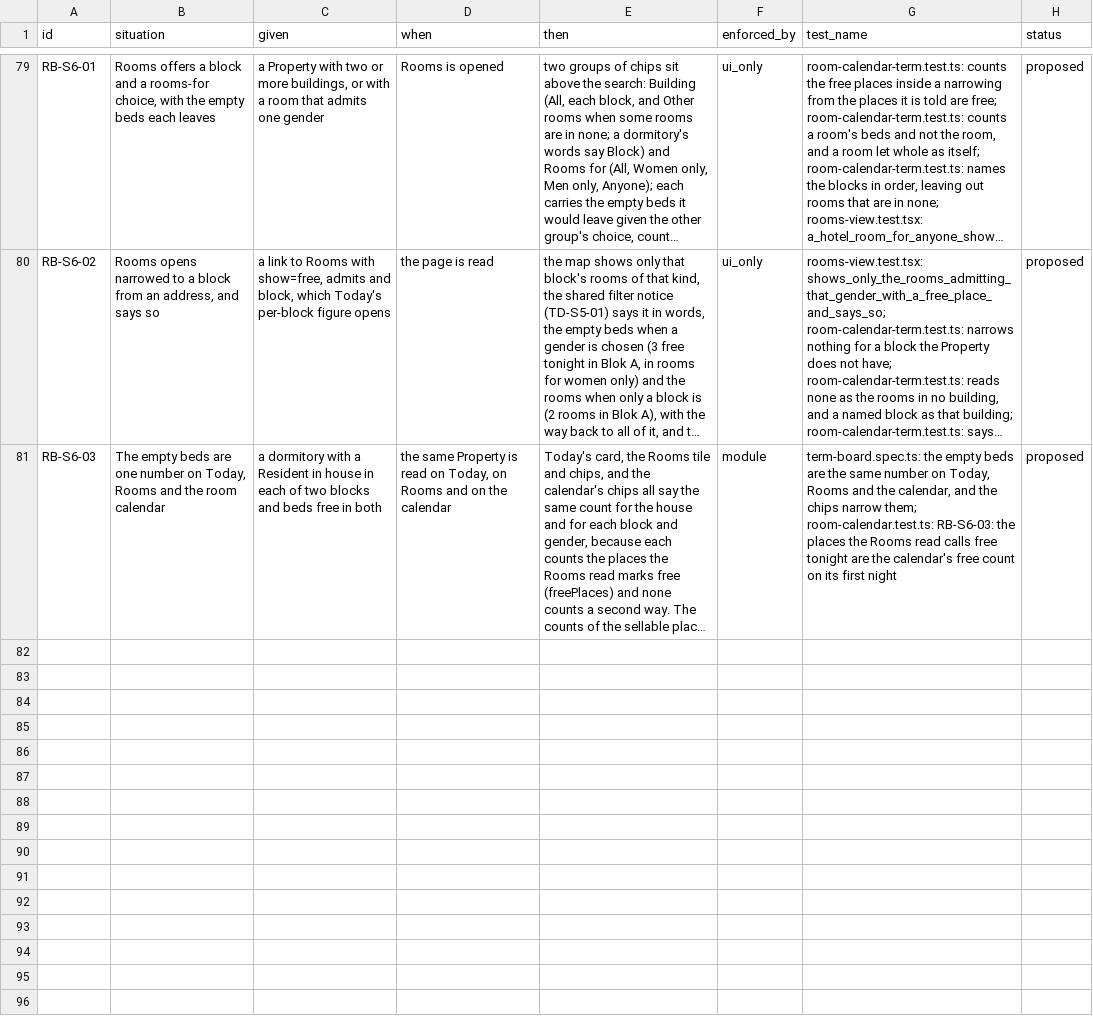
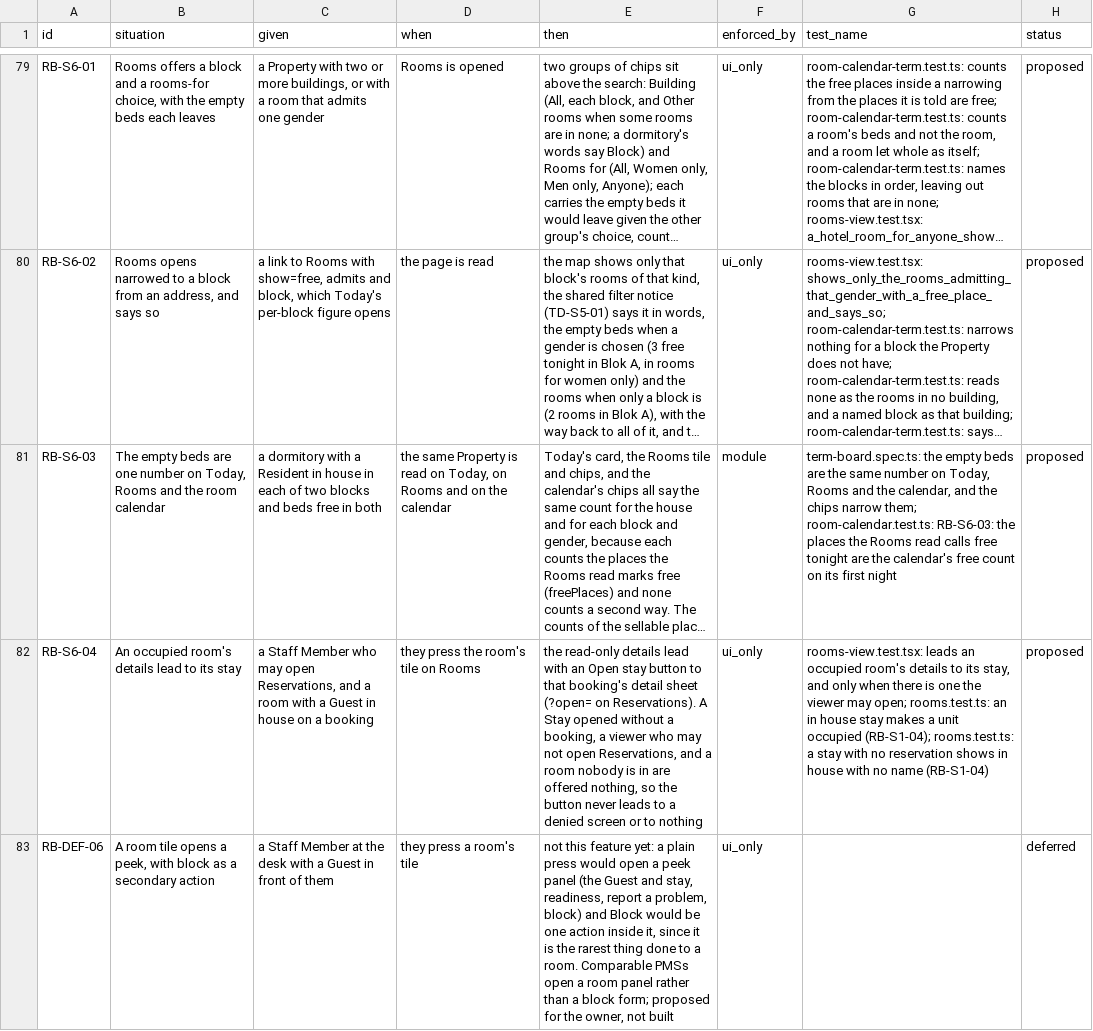
Before and after one commit to prizic/ranza, a CSV file: docs/features/rooms-and-beds/edge-cases.csv, drawn as a sheet; only a part is shown, gaps mark what is left out; long unchanged cells end in …; the diff names each change by its address in the sheet, - before the commit and + after, or states it on an @@ line.

Commit message:
feat(rooms): an occupied room's details lead to its stay
The read-only dialog an occupied room opens only explained why it could not be
blocked, so the first question at the desk (who, until when, the balance) cost
a trip to another screen. It now ends with Open stay, to the booking's detail
sheet, when the Stay came from a booking and the viewer may open Reservations.

The in-house state carries the Stay's reservation id for this. A walk-in's Stay
has none and is offered nothing. A peek panel as the tile's primary action is
recorded as RB-DEF-06, deferred for the owner.

```diff
--- a/docs/features/rooms-and-beds/edge-cases.csv
+++ b/docs/features/rooms-and-beds/edge-cases.csv
+row 82: RB-S6-04 | An occupied room's details lead to its stay | a Staff Member who may open Reservations, and a room with a Guest in house on a booking | they press the room's tile on Rooms | the read-only details lead with an Open stay button to that booking's detail sheet (?open= on Reservations). A Stay opened without a booking, a viewer who may not open Reservations, and a room nobody is in are offered nothing, so the button never leads to a denied screen or to nothing | ui_only | rooms-view.test.tsx: leads an occupied room's details to its stay, and only when there is one the viewer may open; rooms.test.ts: an in house stay makes a unit occupied (RB-S1-04); rooms.test.ts: a stay with no reservation shows in house with no name (RB-S1-04) | proposed
+row 83: RB-DEF-06 | A room tile opens a peek, with block as a secondary action | a Staff Member at the desk with a Guest in front of them | they press a room's tile | not this feature yet: a plain press would open a peek panel (the Guest and stay, readiness, report a problem, block) and Block would be one action inside it, since it is the rarest thing done to a room. Comparable PMSs open a room panel rather than a block form; proposed for the owner, not built | ui_only |  | deferred
```
Also changed, not shown: 9 other files.
